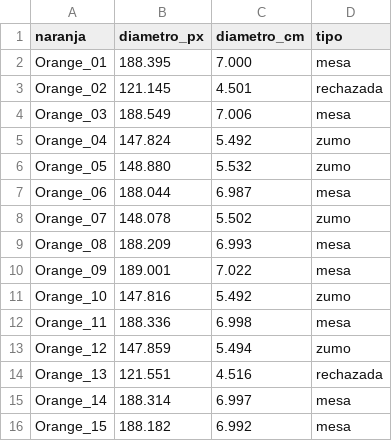
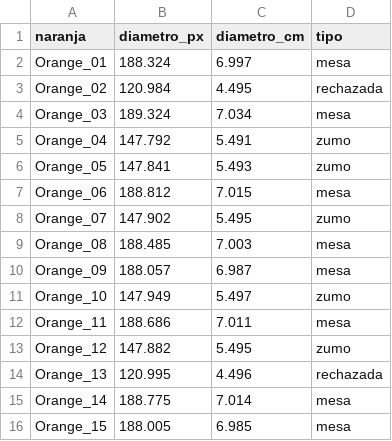
Before and after one commit to josellagosta-collab/Libro-CoppeliaSim-FP, a CSV file: copellia_practicas/parte6/diametros_naranjas.csv, drawn as a sheet.

```diff
--- a/copellia_practicas/parte6/diametros_naranjas.csv
+++ b/copellia_practicas/parte6/diametros_naranjas.csv
@@ -1,16 +1,16 @@
 naranja,diametro_px,diametro_cm,tipo
-Orange_01,188.395,7.000,mesa
-Orange_02,121.145,4.501,rechazada
-Orange_03,188.549,7.006,mesa
-Orange_04,147.824,5.492,zumo
-Orange_05,148.880,5.532,zumo
-Orange_06,188.044,6.987,mesa
-Orange_07,148.078,5.502,zumo
-Orange_08,188.209,6.993,mesa
-Orange_09,189.001,7.022,mesa
-Orange_10,147.816,5.492,zumo
-Orange_11,188.336,6.998,mesa
-Orange_12,147.859,5.494,zumo
-Orange_13,121.551,4.516,rechazada
-Orange_14,188.314,6.997,mesa
-Orange_15,188.182,6.992,mesa
+Orange_01,188.324,6.997,mesa
+Orange_02,120.984,4.495,rechazada
+Orange_03,189.324,7.034,mesa
+Orange_04,147.792,5.491,zumo
+Orange_05,147.841,5.493,zumo
+Orange_06,188.812,7.015,mesa
+Orange_07,147.902,5.495,zumo
+Orange_08,188.485,7.003,mesa
+Orange_09,188.057,6.987,mesa
+Orange_10,147.949,5.497,zumo
+Orange_11,188.686,7.011,mesa
+Orange_12,147.882,5.495,zumo
+Orange_13,120.995,4.496,rechazada
+Orange_14,188.775,7.014,mesa
+Orange_15,188.005,6.985,mesa
```
Also changed, not shown: 32 other files.
